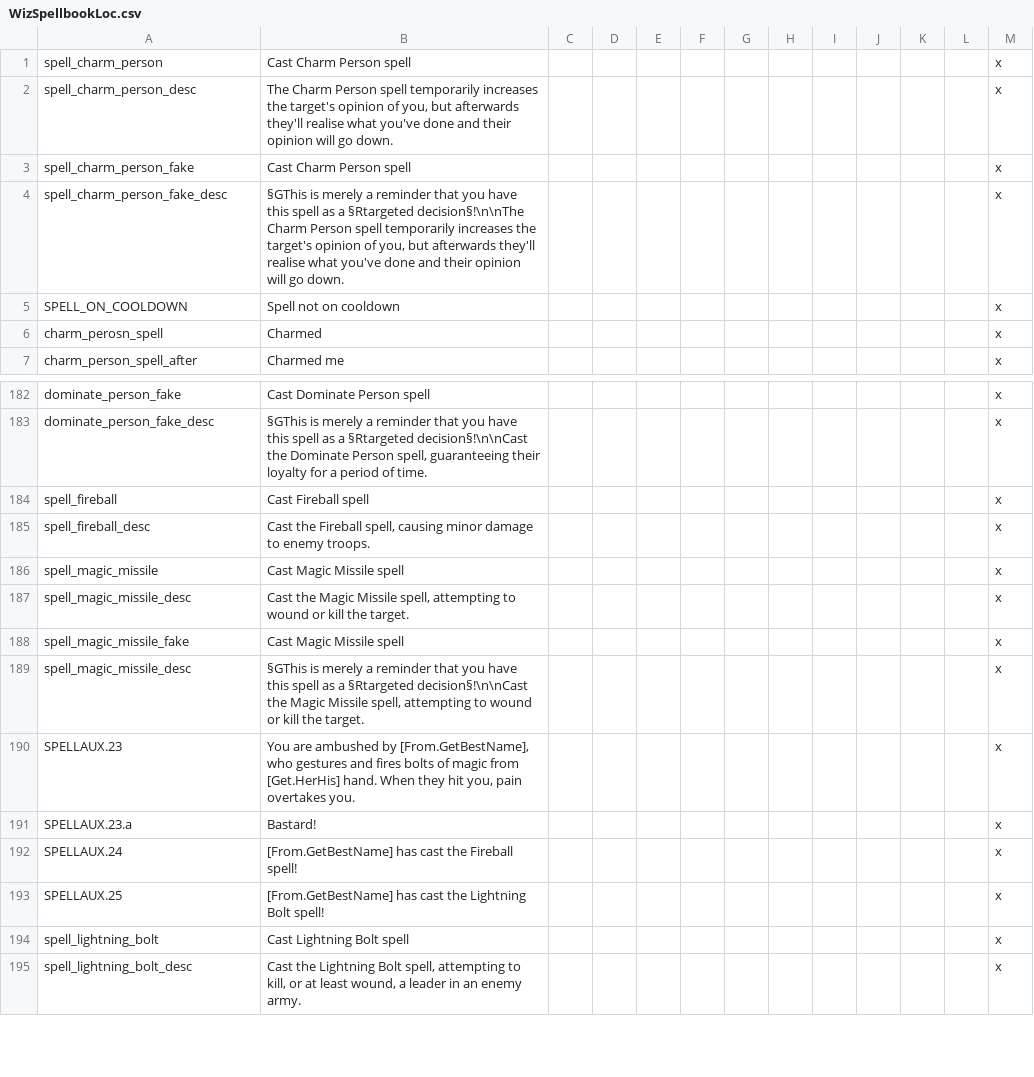
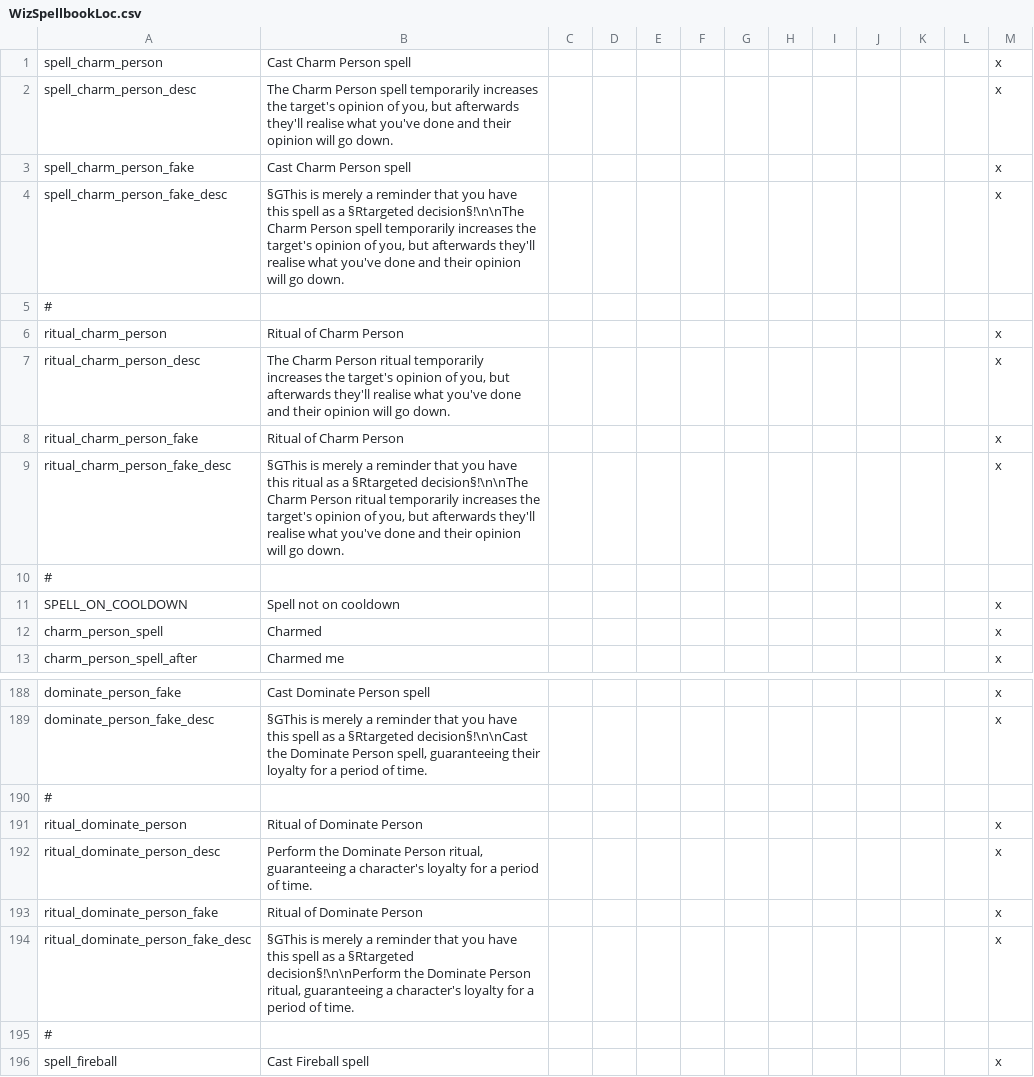
Before and after one commit to ProjectFaerun/Faerun, a CSV file: Faerun/localisation/WizSpellbookLoc.csv, drawn as a sheet; only a part is shown, gaps mark what is left out; the shorter side is filled out with more unchanged rows.

```diff
--- a/Faerun/localisation/WizSpellbookLoc.csv
+++ b/Faerun/localisation/WizSpellbookLoc.csv
@@ -4,4 +4,10 @@ spell_charm_person_fake;Cast Charm Person spell;;;;;;;;;;;x
 spell_charm_person_fake_desc;§GThis is merely a reminder that you have this spell as a §Rtargeted decision§!\n\nThe Charm Person spell temporarily increases the target's opinion of you, but afterwards they'll realise what you've done and their opinion will go down.;;;;;;;;;;;x
+#
+ritual_charm_person;Ritual of Charm Person;;;;;;;;;;;x
+ritual_charm_person_desc;The Charm Person ritual temporarily increases the target's opinion of you, but afterwards they'll realise what you've done and their opinion will go down.;;;;;;;;;;;x
+ritual_charm_person_fake;Ritual of Charm Person;;;;;;;;;;;x
+ritual_charm_person_fake_desc;§GThis is merely a reminder that you have this ritual as a §Rtargeted decision§!\n\nThe Charm Person ritual temporarily increases the target's opinion of you, but afterwards they'll realise what you've done and their opinion will go down.;;;;;;;;;;;x
+#
 SPELL_ON_COOLDOWN;Spell not on cooldown;;;;;;;;;;;x
-charm_perosn_spell;Charmed;;;;;;;;;;;x
+charm_person_spell;Charmed;;;;;;;;;;;x
 charm_person_spell_after;Charmed me;;;;;;;;;;;x
@@ -183,2 +189,8 @@ dominate_person_fake;Cast Dominate Person spell;;;;;;;;;;;x
 dominate_person_fake_desc;§GThis is merely a reminder that you have this spell as a §Rtargeted decision§!\n\nCast the Dominate Person spell, guaranteeing their loyalty for a period of time.;;;;;;;;;;;x
+#
+ritual_dominate_person;Ritual of Dominate Person;;;;;;;;;;;x
+ritual_dominate_person_desc;Perform the Dominate Person ritual, guaranteeing a character's loyalty for a period of time.;;;;;;;;;;;x
+ritual_dominate_person_fake;Ritual of Dominate Person;;;;;;;;;;;x
+ritual_dominate_person_fake_desc;§GThis is merely a reminder that you have this spell as a §Rtargeted decision§!\n\nPerform the Dominate Person ritual, guaranteeing a character's loyalty for a period of time.;;;;;;;;;;;x
+#
 spell_fireball;Cast Fireball spell;;;;;;;;;;;x
```
Also changed, not shown: Faerun/localisation/000_generalvanillaloc.csv, Faerun/localisation/olrox_loc.csv, 7 other files.
